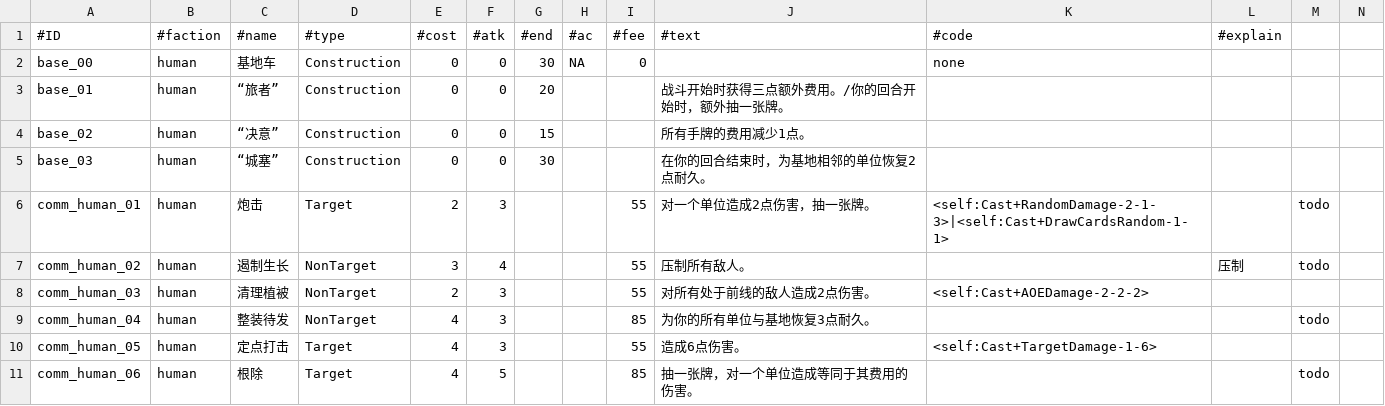
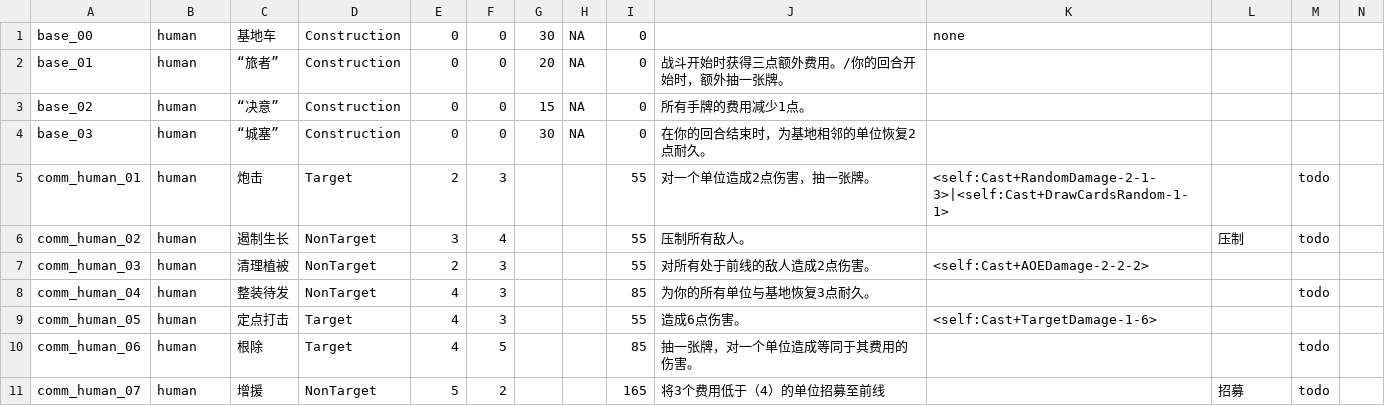
Before and after one commit to Archer-du/OuterStray, a CSV file: Assets/Config/Pool.csv, drawn as a sheet; only a part is shown; the shorter side is filled out with more unchanged rows.

Commit message:
synchronize

```diff
--- a/Assets/Config/Pool.csv
+++ b/Assets/Config/Pool.csv
@@ -1,6 +1,5 @@
-#ID,#faction,#name,#type,#cost,#atk,#end,#ac,#fee,#text,#code,#explain,,
 base_00,human,基地车,Construction,0,0,30,NA,0,,none,,,
-base_01,human,“旅者”,Construction,0,0,20,,,战斗开始时获得三点额外费用。/你的回合开始时，额外抽一张牌。,,,,
-base_02,human,“决意”,Construction,0,0,15,,,所有手牌的费用减少1点。,,,,
-base_03,human,“城塞”,Construction,0,0,30,,,在你的回合结束时，为基地相邻的单位恢复2点耐久。,,,,
+base_01,human,“旅者”,Construction,0,0,20,NA,0,战斗开始时获得三点额外费用。/你的回合开始时，额外抽一张牌。,,,,
+base_02,human,“决意”,Construction,0,0,15,NA,0,所有手牌的费用减少1点。,,,,
+base_03,human,“城塞”,Construction,0,0,30,NA,0,在你的回合结束时，为基地相邻的单位恢复2点耐久。,,,,
 comm_human_01,human,炮击,Target,2,3,,,55,对一个单位造成2点伤害，抽一张牌。,<self:Cast+RandomDamage-2-1-3>|<self:Cast+DrawCardsRandom-1-1>,,todo,
```
